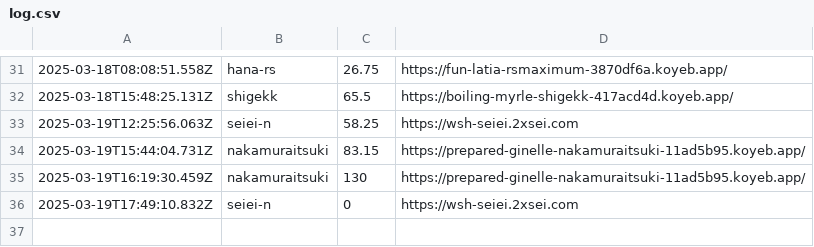
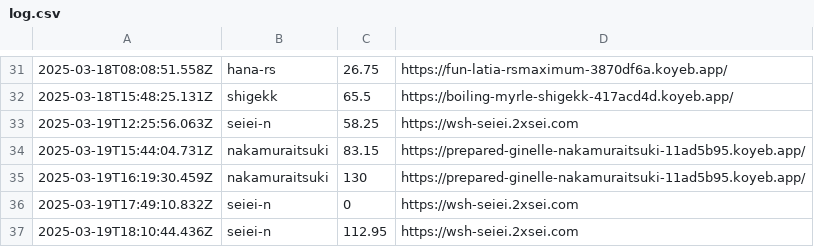
Before and after one commit to saitamau-maximum/web-speed-hackathon-2024-scoring-tool-for-2025, a CSV file: log.csv, drawn as a sheet; only a part is shown, gaps mark what is left out.

```diff
--- a/log.csv
+++ b/log.csv
@@ -36 +36,2 @@
 2025-03-19T17:49:10.832Z,seiei-n,0,https://wsh-seiei.2xsei.com
+2025-03-19T18:10:44.436Z,seiei-n,112.95,https://wsh-seiei.2xsei.com
```
Also changed, not shown: score.csv, 1 other file.
